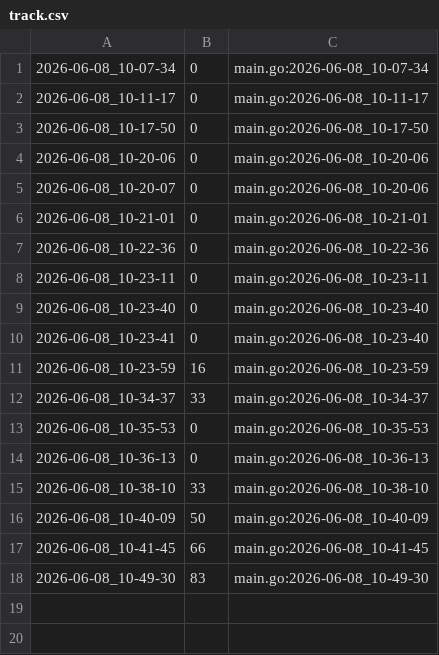
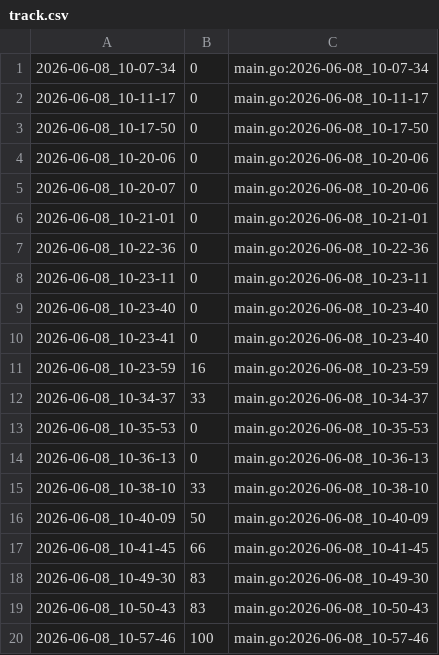
Before and after one commit to qxcode-course/ed-ter-bloco-a-sophiaconnor, a CSV file: .tko/track/ed@bufferring/track.csv, drawn as a sheet; the diff names each change by its address in the sheet, - before the commit and + after, or states it on an @@ line.

```diff
--- a/.tko/track/ed@bufferring/track.csv
+++ b/.tko/track/ed@bufferring/track.csv
+row 19: 2026-06-08_10-50-43 | 83 | main.go:2026-06-08_10-50-43
+row 20: 2026-06-08_10-57-46 | 100 | main.go:2026-06-08_10-57-46
```
Also changed, not shown: 3 other files.
